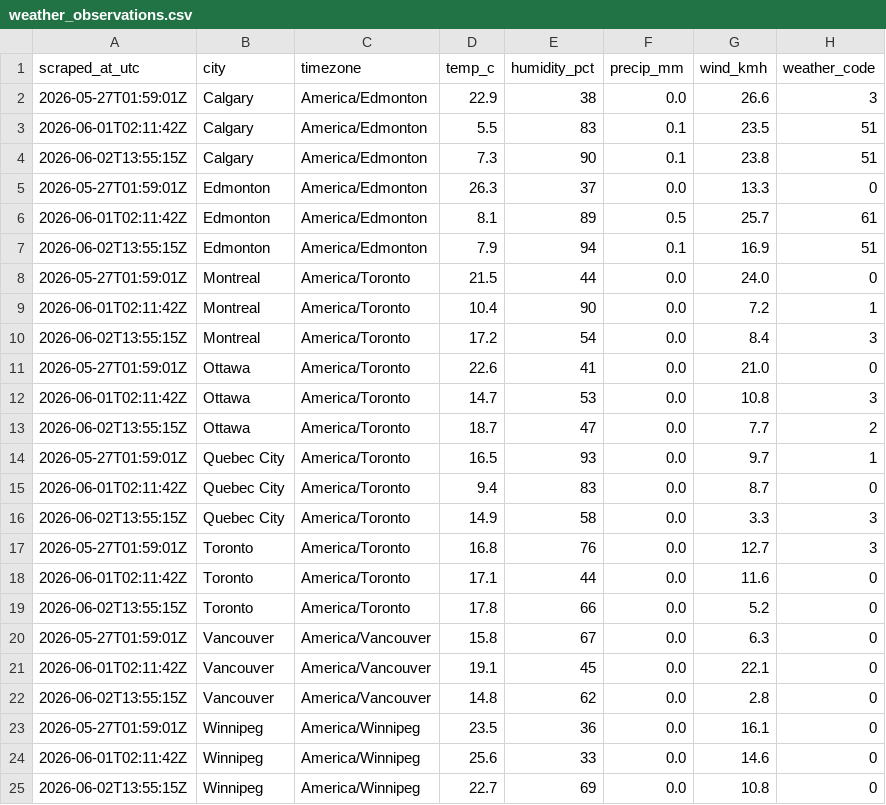
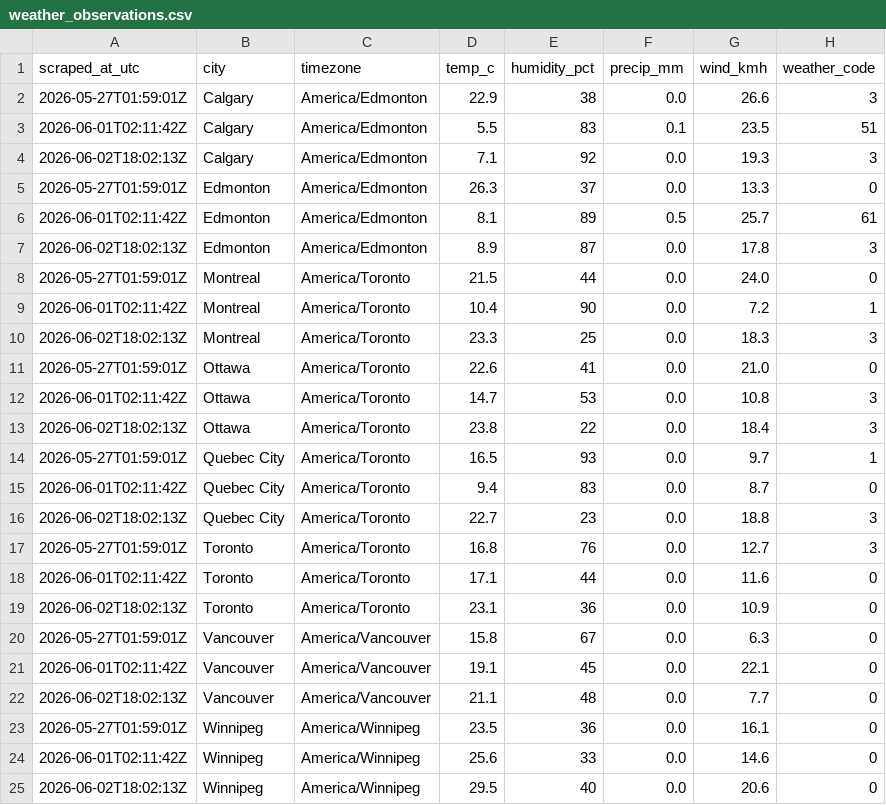
Before and after one commit to imran-ahmed377/weathertracker-ai, a CSV file: output/weather_observations.csv, drawn as a sheet.

```diff
--- a/output/weather_observations.csv
+++ b/output/weather_observations.csv
@@ -3,23 +3,23 @@ scraped_at_utc,city,timezone,temp_c,humidity_pct,precip_mm,wind_kmh,weather_code
 2026-06-01T02:11:42Z,Calgary,America/Edmonton,5.5,83,0.1,23.5,51
-2026-06-02T13:55:15Z,Calgary,America/Edmonton,7.3,90,0.1,23.8,51
+2026-06-02T18:02:13Z,Calgary,America/Edmonton,7.1,92,0.0,19.3,3
 2026-05-27T01:59:01Z,Edmonton,America/Edmonton,26.3,37,0.0,13.3,0
 2026-06-01T02:11:42Z,Edmonton,America/Edmonton,8.1,89,0.5,25.7,61
-2026-06-02T13:55:15Z,Edmonton,America/Edmonton,7.9,94,0.1,16.9,51
+2026-06-02T18:02:13Z,Edmonton,America/Edmonton,8.9,87,0.0,17.8,3
 2026-05-27T01:59:01Z,Montreal,America/Toronto,21.5,44,0.0,24.0,0
 2026-06-01T02:11:42Z,Montreal,America/Toronto,10.4,90,0.0,7.2,1
-2026-06-02T13:55:15Z,Montreal,America/Toronto,17.2,54,0.0,8.4,3
+2026-06-02T18:02:13Z,Montreal,America/Toronto,23.3,25,0.0,18.3,3
 2026-05-27T01:59:01Z,Ottawa,America/Toronto,22.6,41,0.0,21.0,0
 2026-06-01T02:11:42Z,Ottawa,America/Toronto,14.7,53,0.0,10.8,3
-2026-06-02T13:55:15Z,Ottawa,America/Toronto,18.7,47,0.0,7.7,2
+2026-06-02T18:02:13Z,Ottawa,America/Toronto,23.8,22,0.0,18.4,3
 2026-05-27T01:59:01Z,Quebec City,America/Toronto,16.5,93,0.0,9.7,1
 2026-06-01T02:11:42Z,Quebec City,America/Toronto,9.4,83,0.0,8.7,0
-2026-06-02T13:55:15Z,Quebec City,America/Toronto,14.9,58,0.0,3.3,3
+2026-06-02T18:02:13Z,Quebec City,America/Toronto,22.7,23,0.0,18.8,3
 2026-05-27T01:59:01Z,Toronto,America/Toronto,16.8,76,0.0,12.7,3
 2026-06-01T02:11:42Z,Toronto,America/Toronto,17.1,44,0.0,11.6,0
-2026-06-02T13:55:15Z,Toronto,America/Toronto,17.8,66,0.0,5.2,0
+2026-06-02T18:02:13Z,Toronto,America/Toronto,23.1,36,0.0,10.9,0
 2026-05-27T01:59:01Z,Vancouver,America/Vancouver,15.8,67,0.0,6.3,0
 2026-06-01T02:11:42Z,Vancouver,America/Vancouver,19.1,45,0.0,22.1,0
-2026-06-02T13:55:15Z,Vancouver,America/Vancouver,14.8,62,0.0,2.8,0
+2026-06-02T18:02:13Z,Vancouver,America/Vancouver,21.1,48,0.0,7.7,0
 2026-05-27T01:59:01Z,Winnipeg,America/Winnipeg,23.5,36,0.0,16.1,0
 2026-06-01T02:11:42Z,Winnipeg,America/Winnipeg,25.6,33,0.0,14.6,0
-2026-06-02T13:55:15Z,Winnipeg,America/Winnipeg,22.7,69,0.0,10.8,0
+2026-06-02T18:02:13Z,Winnipeg,America/Winnipeg,29.5,40,0.0,20.6,0
```
Also changed, not shown: output/weather_daily.csv, 1 other file.
